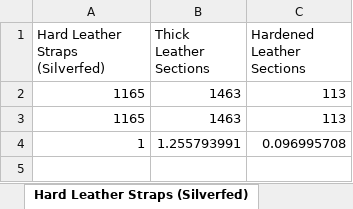
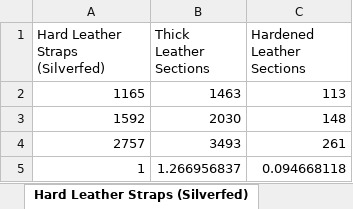
Before and after one commit to krismaz/GW2Tradz, an Excel workbook: GW2Tradz/GW2Tradz/salvage.xlsx, sheet Hard Leather Straps (Silverfed), drawn as a sheet; values as stored, in another font and other column widths than the file's, no borders; table styles not drawn; removed rows and columns are numbered as before the commit, all else as after; the diff names each change by its address in the sheet, - before the commit and + after, or states it on an @@ line.

Commit message:
Silver's data no longer borked

```diff
--- a/GW2Tradz/GW2Tradz/salvage.xlsx (sheet Hard Leather Straps (Silverfed))
+++ b/GW2Tradz/GW2Tradz/salvage.xlsx (sheet Hard Leather Straps (Silverfed))
-row 3: 1165 | 1463 | 113
+row 3: 1592 | 2030 | 148
+row 4: 2757 | 3493 | 261
-B5 (Thick Leather Sections): 1.255793991
+B5 (Thick Leather Sections): 1.266956837
-C5 (Hardened Leather Sections): 0.096995708
+C5 (Hardened Leather Sections): 0.094668118
```
Also changed, not shown: sheet Salvageable Fused Metal Scraps, sheet Unstable Metal Chunks (Copperfe, sheet Reclaimed Wood Chunk (Copperfed, sheet Bloodstone-Warped Hides (Silver, sheet Salvageable Intact Forged Scrap, sheet Valuable Metal Scrap (Copperfed, 2 more sheets, other sheet tabs, 2 other files.
